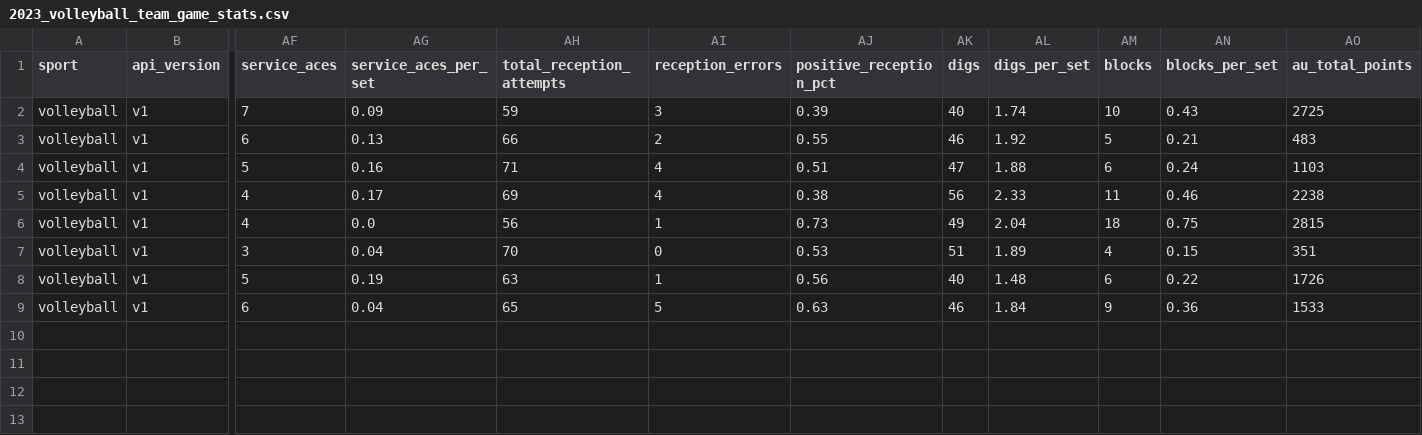
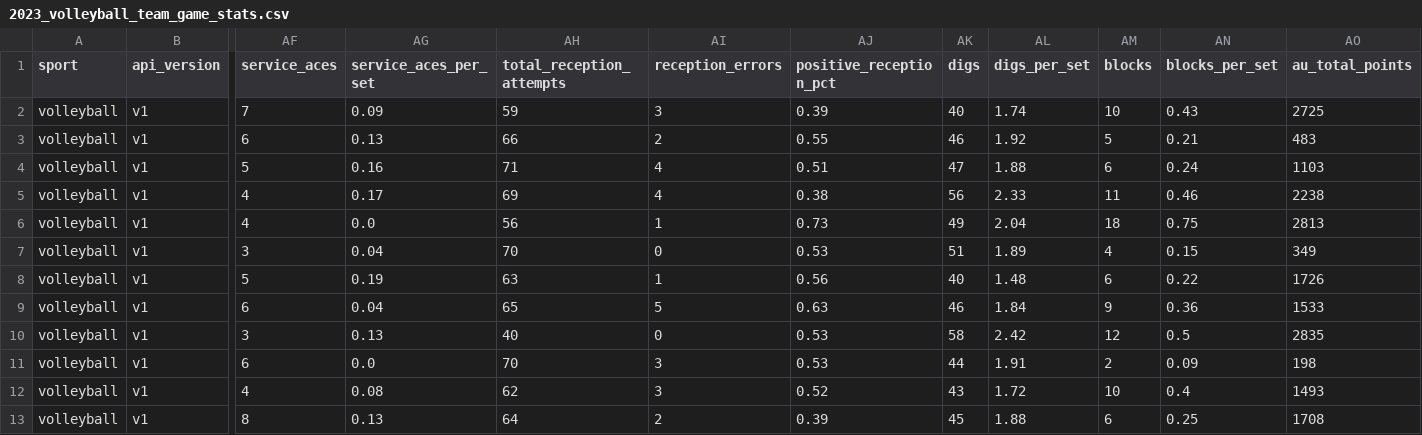
Before and after one commit to armstjc/athletes-unlimited-data, a CSV file: volleyball/team_stats/game_stats/2023_volleyball_team_game_stats.csv, drawn as a sheet; only a part is shown, gaps mark what is left out; rows hold the shown columns only; the diff names each change by its address in the sheet, - before the commit and + after, or states it on an @@ line.

```diff
--- a/volleyball/team_stats/game_stats/2023_volleyball_team_game_stats.csv
+++ b/volleyball/team_stats/game_stats/2023_volleyball_team_game_stats.csv
-AO6 (au_total_points): 2815
+AO6 (au_total_points): 2813
-AO7 (au_total_points): 351
+AO7 (au_total_points): 349
+row 10: volleyball | v1 | 3 | 0.13 | 40 | 0 | 0.53 | 58 | 2.42 | 12 | 0.5 | 2835
+row 11: volleyball | v1 | 6 | 0.0 | 70 | 3 | 0.53 | 44 | 1.91 | 2 | 0.09 | 198
+row 12: volleyball | v1 | 4 | 0.08 | 62 | 3 | 0.52 | 43 | 1.72 | 10 | 0.4 | 1493
+row 13: volleyball | v1 | 8 | 0.13 | 64 | 2 | 0.39 | 45 | 1.88 | 6 | 0.25 | 1708
```
Also changed, not shown: volleyball/team_stats/season_stats/2023_volleyball_team_season_stats.csv, 1 other file.
